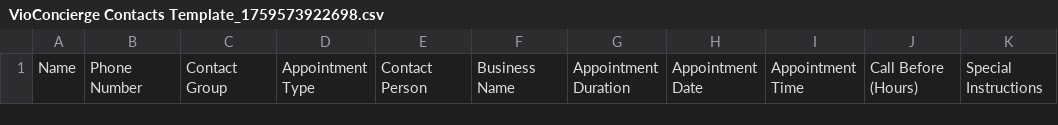
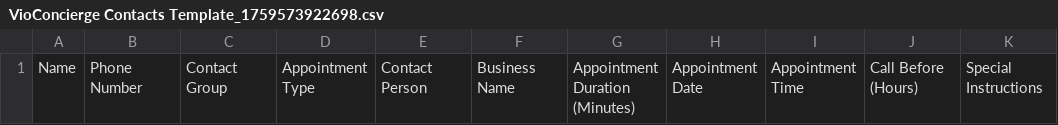
Before and after one commit to caniken03/newvioconcierge, a CSV file: server/VioConcierge Contacts Template_1759573922698.csv, drawn as a sheet; only a part is shown; the diff names each change by its address in the sheet, - before the commit and + after, or states it on an @@ line.

```diff
--- a/server/VioConcierge Contacts Template_1759573922698.csv
+++ b/server/VioConcierge Contacts Template_1759573922698.csv
-G1: Appointment Duration
+G1: Appointment Duration (Minutes)
```
Also changed, not shown: 2 other files.
